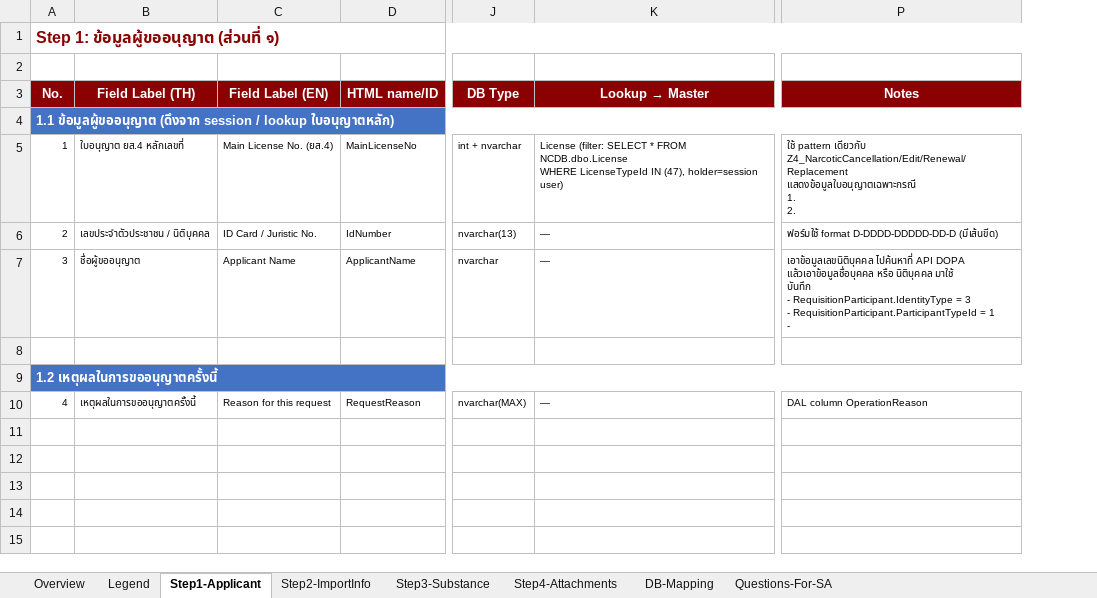
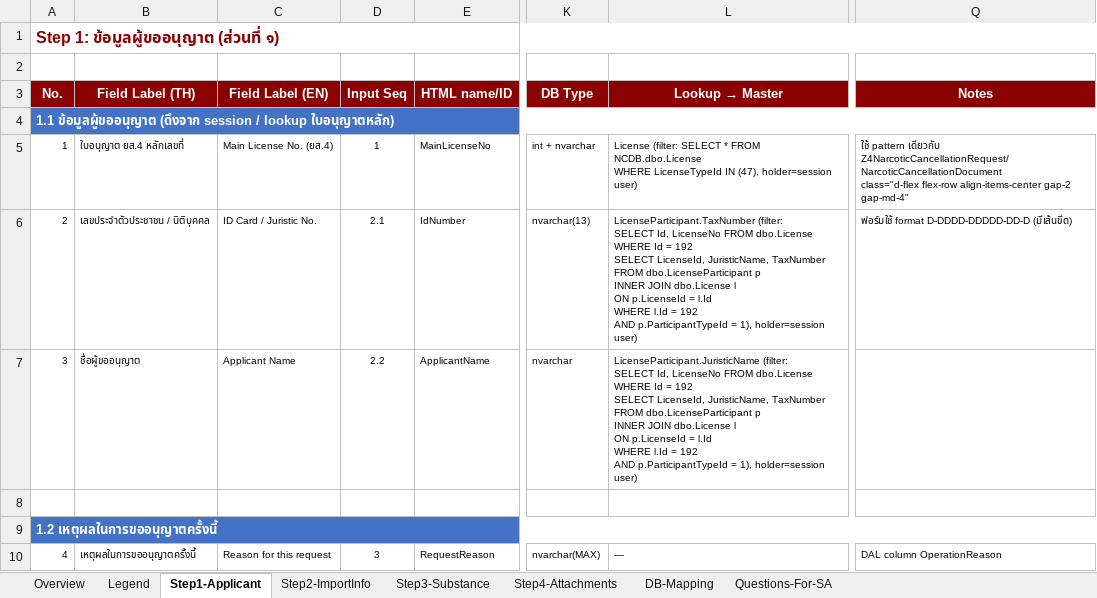
Before and after one commit to devappintouch01/NCSYSTEM_DOC, an Excel workbook: Documents/เฉพาะคราว/SA_Spec_Narcotic4_Temporary_IMP_rev.1.5.xlsx, sheet Step1-Applicant, drawn as a sheet; only a part is shown, gaps mark what is left out; values as stored, in another font and other column widths than the file's, no borders; addresses are those after the commit; ↵ is a line break in a cell; the diff names each change by its address in the sheet, - before the commit and + after, or states it on an @@ line.

```diff
--- a/Documents/เฉพาะคราว/SA_Spec_Narcotic4_Temporary_IMP_rev.1.5.xlsx (sheet Step1-Applicant)
+++ b/Documents/เฉพาะคราว/SA_Spec_Narcotic4_Temporary_IMP_rev.1.5.xlsx (sheet Step1-Applicant)
+column D (Input Seq), rows 5-10: 1 | 2.1 | 2.2 |  |  | 3
-Q5 (Notes): …pattern เดียวกับ Z4_NarcoticCancellation/Edit/Renewal/Replacement ↵ แสดงข้อมูลใบอนุญาตเฉพาะกรณี ↵ 1. ↵ 2.
+Q5 (Notes): …pattern เดียวกับ Z4NarcoticCancellationRequest/NarcoticCancellationDocument ↵ class="d-flex flex-row align-items-center gap-2 gap-md-4"
-L6 (Lookup → Master): —
+L6 (Lookup → Master): LicenseParticipant.TaxNumber (filter: ↵ SELECT Id, LicenseNo FROM dbo.License ↵ WHERE Id = 192 ↵ SELECT LicenseId, JuristicName, TaxNumber ↵ FROM dbo.LicenseParticipant p ↵ INNER JOIN dbo.License l ↵ ON p.LicenseId = l.Id ↵ WHERE l.Id = 192 ↵ AND p.ParticipantTypeId = 1), holder=session user)
-L7 (Lookup → Master): —
+L7 (Lookup → Master): LicenseParticipant.JuristicName (filter: ↵ SELECT Id, LicenseNo FROM dbo.License ↵ WHERE Id = 192 ↵ SELECT LicenseId, JuristicName, TaxNumber ↵ FROM dbo.LicenseParticipant p ↵ INNER JOIN dbo.License l ↵ ON p.LicenseId = l.Id ↵ WHERE l.Id = 192 ↵ AND p.ParticipantTypeId = 1), holder=session user)
-Q7 (Notes): เอาข้อมูลเลขนิติบุคคล ไปค้นหาที่ API DOPA แล้วเอาข้อมูลชื่อบุคคล หรือ นิติบุคคล มาใช้ ↵ บันทึก ↵ - RequisitionParticipant.IdentityType = 3 ↵ - RequisitionParticipant.ParticipantTypeId = 1 ↵ -
+Q7 (Notes): (empty)
```
Also changed, not shown: sheet Step2-ImportInfo, 3 other files.
